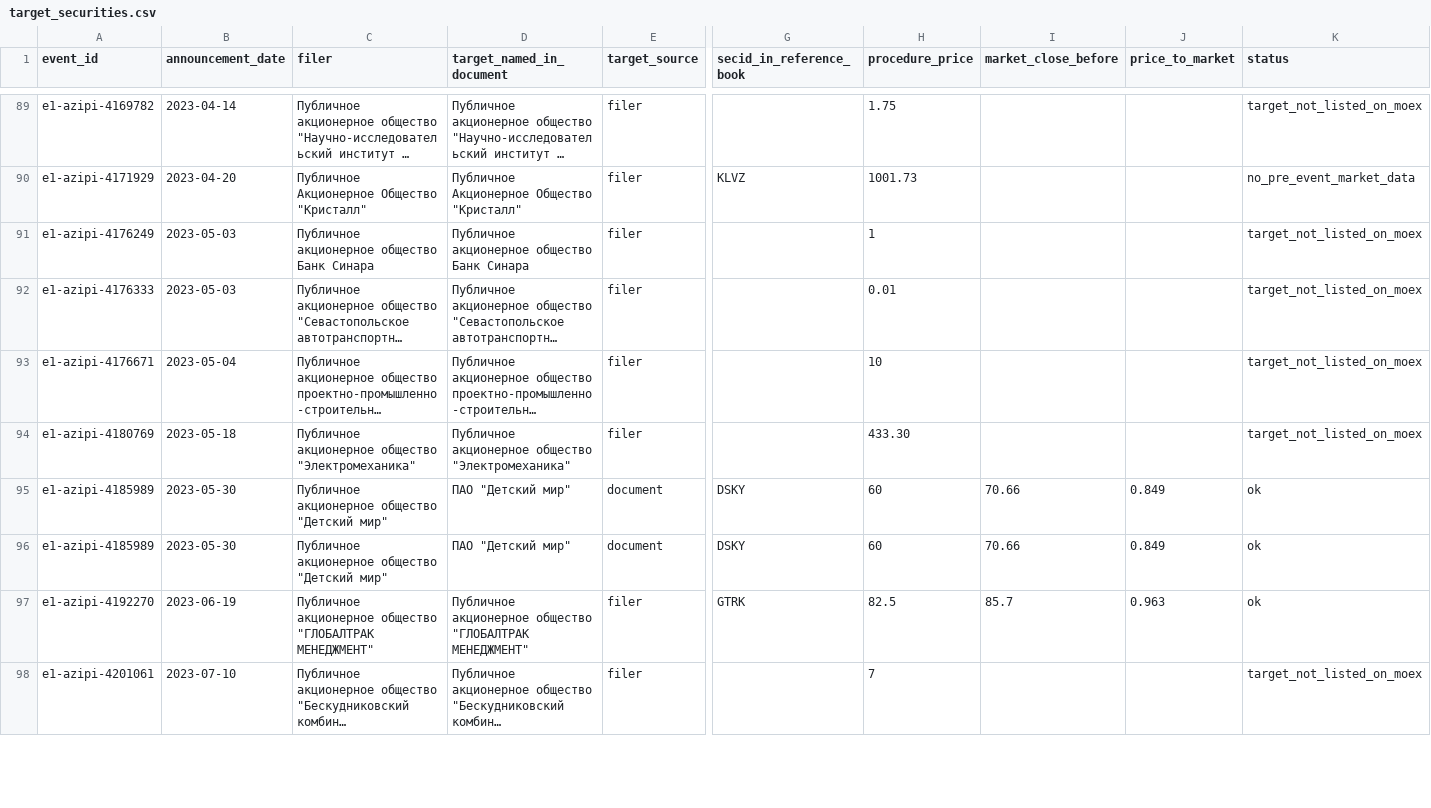
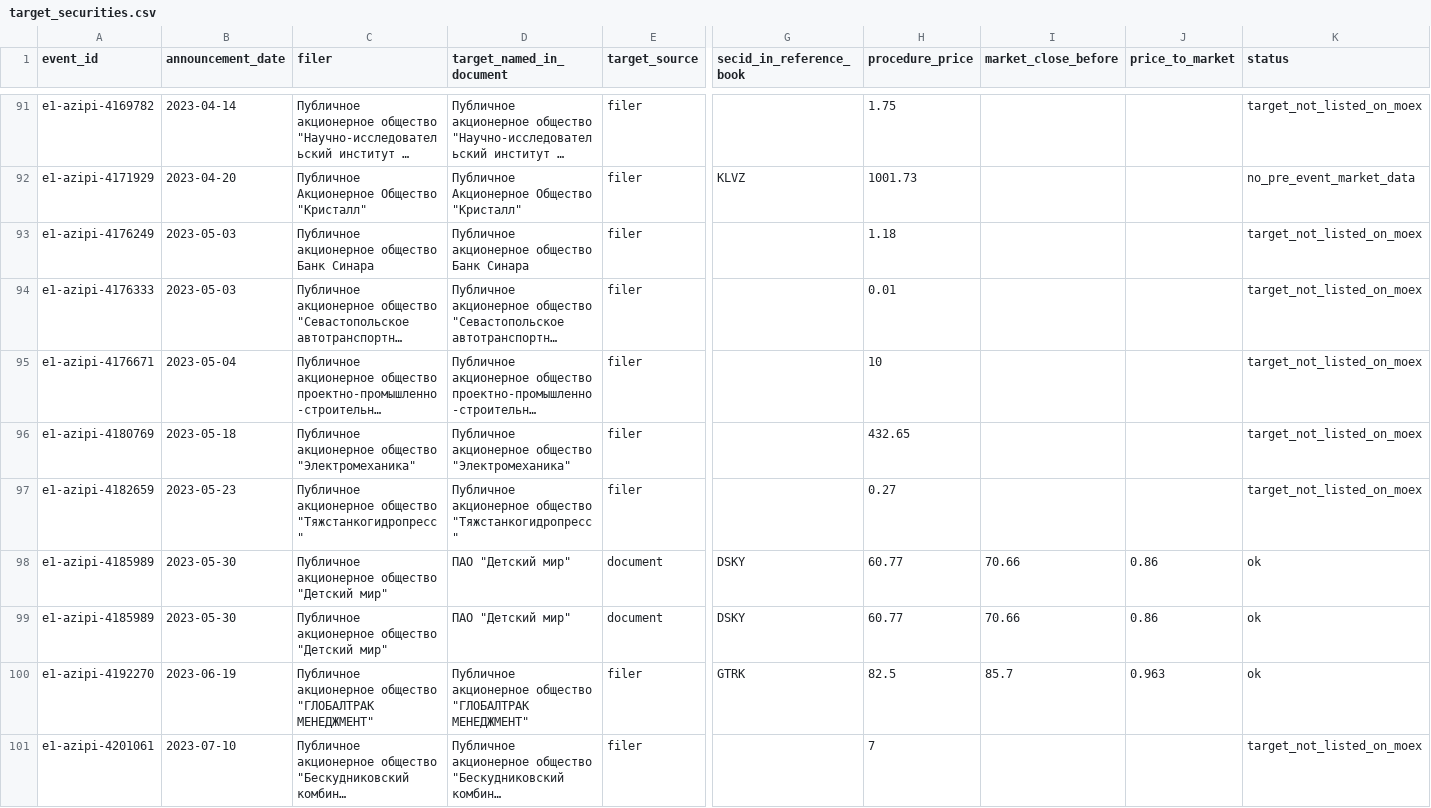
Before and after one commit to Andrew821667/Self_trading_system, a CSV file: stage-E-1/inventory/target_securities.csv, drawn as a sheet; only a part is shown, gaps mark what is left out; long unchanged cells end in …; addresses are those after the commit; rows hold the shown columns only; the diff covers the shown part only; the diff names each change by its address in the sheet, - before the commit and + after, or states it on an @@ line.

```diff
--- a/stage-E-1/inventory/target_securities.csv
+++ b/stage-E-1/inventory/target_securities.csv
-H93 (procedure_price): 1
+H93 (procedure_price): 1.18
-H96 (procedure_price): 433.30
+H96 (procedure_price): 432.65
+row 97: e1-azipi-4182659 | 2023-05-23 | Публичное акционерное общество "Тяжстанкогидропресс" | Публичное акционерное общество "Тяжстанкогидропресс" | filer |  | 0.27 |  |  | target_not_listed_on_moex
-H98:H99 (procedure_price): 60
+H98:H99 (procedure_price): 60.77
-J98:J99 (price_to_market): 0.849
+J98:J99 (price_to_market): 0.86
```
Also changed, not shown: 9 added rows and 33 edited cells elsewhere in this file, 2 other files.
